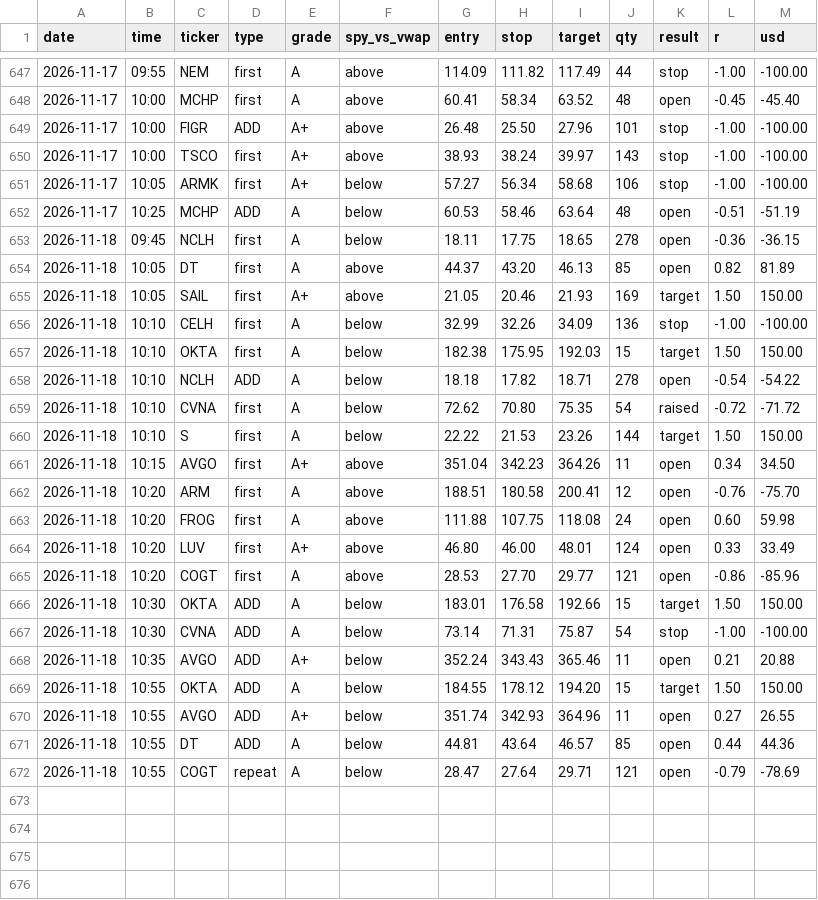
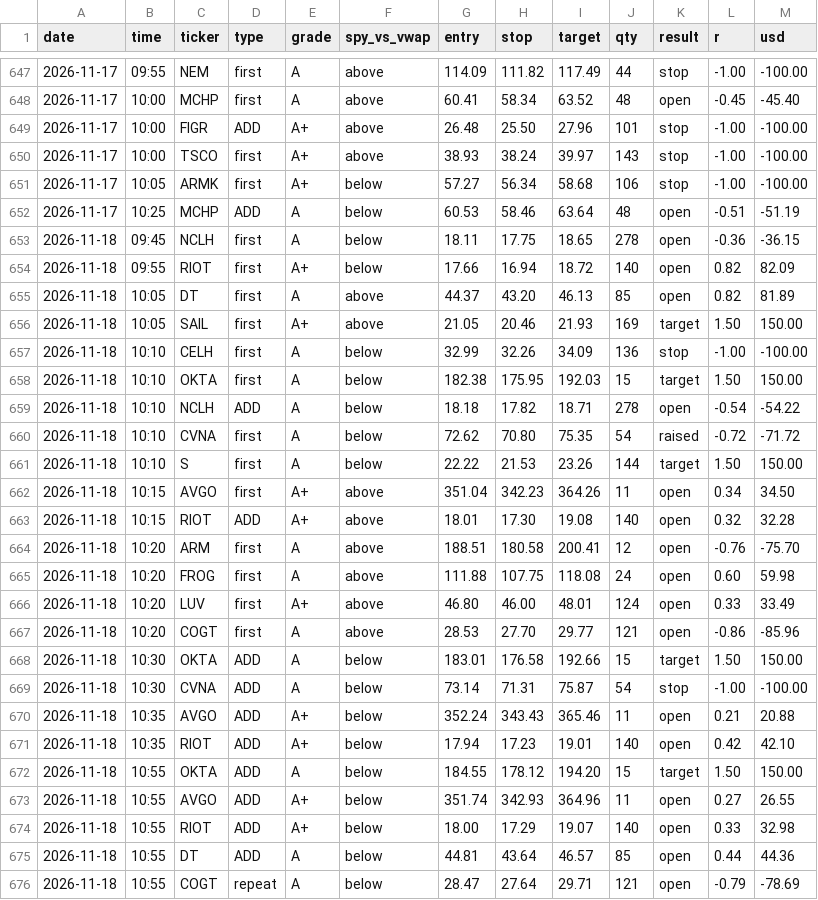
Before and after one commit to sushanth26/bell-alerts, a CSV file: data/trades.csv, drawn as a sheet; only a part is shown, gaps mark what is left out.

```diff
--- a/data/trades.csv
+++ b/data/trades.csv
@@ -653,2 +653,3 @@ date,time,ticker,type,grade,spy_vs_vwap,entry,stop,target,qty,result,r,usd
 2026-11-18,09:45,NCLH,first,A,below,18.11,17.75,18.65,278,open,-0.36,-36.15
+2026-11-18,09:55,RIOT,first,A+,below,17.66,16.94,18.72,140,open,0.82,82.09
 2026-11-18,10:05,DT,first,A,above,44.37,43.20,46.13,85,open,0.82,81.89
@@ -661,2 +662,3 @@ date,time,ticker,type,grade,spy_vs_vwap,entry,stop,target,qty,result,r,usd
 2026-11-18,10:15,AVGO,first,A+,above,351.04,342.23,364.26,11,open,0.34,34.50
+2026-11-18,10:15,RIOT,ADD,A+,above,18.01,17.30,19.08,140,open,0.32,32.28
 2026-11-18,10:20,ARM,first,A,above,188.51,180.58,200.41,12,open,-0.76,-75.70
@@ -668,4 +670,6 @@ date,time,ticker,type,grade,spy_vs_vwap,entry,stop,target,qty,result,r,usd
 2026-11-18,10:35,AVGO,ADD,A+,below,352.24,343.43,365.46,11,open,0.21,20.88
+2026-11-18,10:35,RIOT,ADD,A+,below,17.94,17.23,19.01,140,open,0.42,42.10
 2026-11-18,10:55,OKTA,ADD,A,below,184.55,178.12,194.20,15,target,1.50,150.00
 2026-11-18,10:55,AVGO,ADD,A+,below,351.74,342.93,364.96,11,open,0.27,26.55
+2026-11-18,10:55,RIOT,ADD,A+,below,18.00,17.29,19.07,140,open,0.33,32.98
 2026-11-18,10:55,DT,ADD,A,below,44.81,43.64,46.57,85,open,0.44,44.36
```
